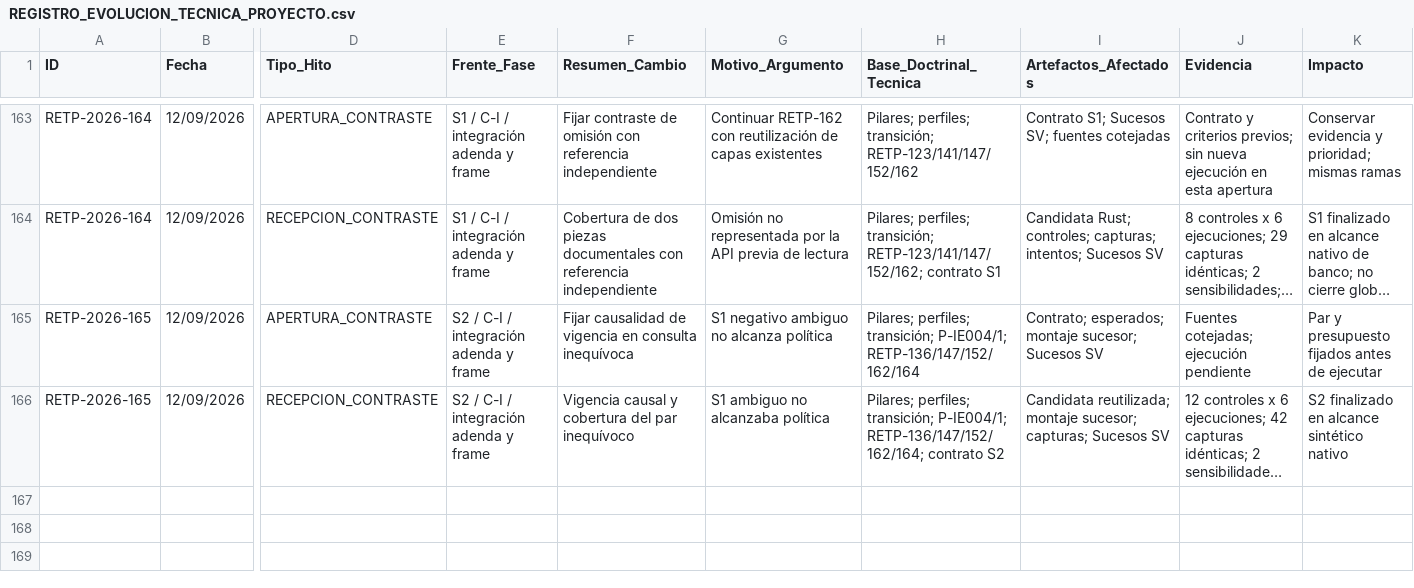
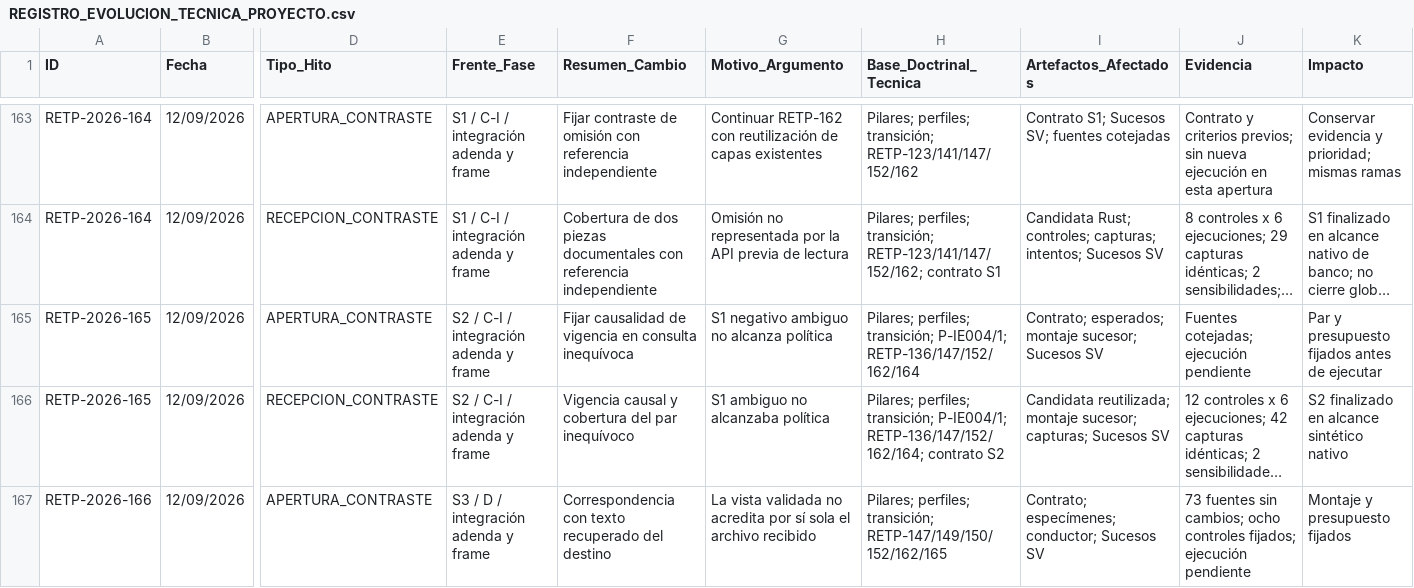
Before and after one commit to juantoniolloretegea/SV-lenguaje-de-computacion, a CSV file: docs/calidad/REGISTRO_EVOLUCION_TECNICA_PROYECTO.csv, drawn as a sheet; only a part is shown, gaps mark what is left out; long unchanged cells end in …; rows hold the shown columns only; the diff names each change by its address in the sheet, - before the commit and + after, or states it on an @@ line.

```diff
--- a/docs/calidad/REGISTRO_EVOLUCION_TECNICA_PROYECTO.csv
+++ b/docs/calidad/REGISTRO_EVOLUCION_TECNICA_PROYECTO.csv
+row 167: RETP-2026-166 | 12/09/2026 | APERTURA_CONTRASTE | S3 / D / integración adenda y frame | Correspondencia con texto recuperado del destino | La vista validada no acredita por sí sola el archivo recibido | Pilares; perfiles; transición; RETP-147/149/150/152/162/165 | Contrato; especímenes; conductor; Sucesos SV | 73 fuentes sin cambios; ocho controles fijados; ejecución pendiente | Montaje y presupuesto fijados
```
Also changed, not shown: docs/calidad/Inventario-sv/sucesos/HISTORIAL_SUCESOS_SV.csv, docs/calidad/Inventario-sv/sucesos/SUCESOS_SV.csv, 15 other files.
